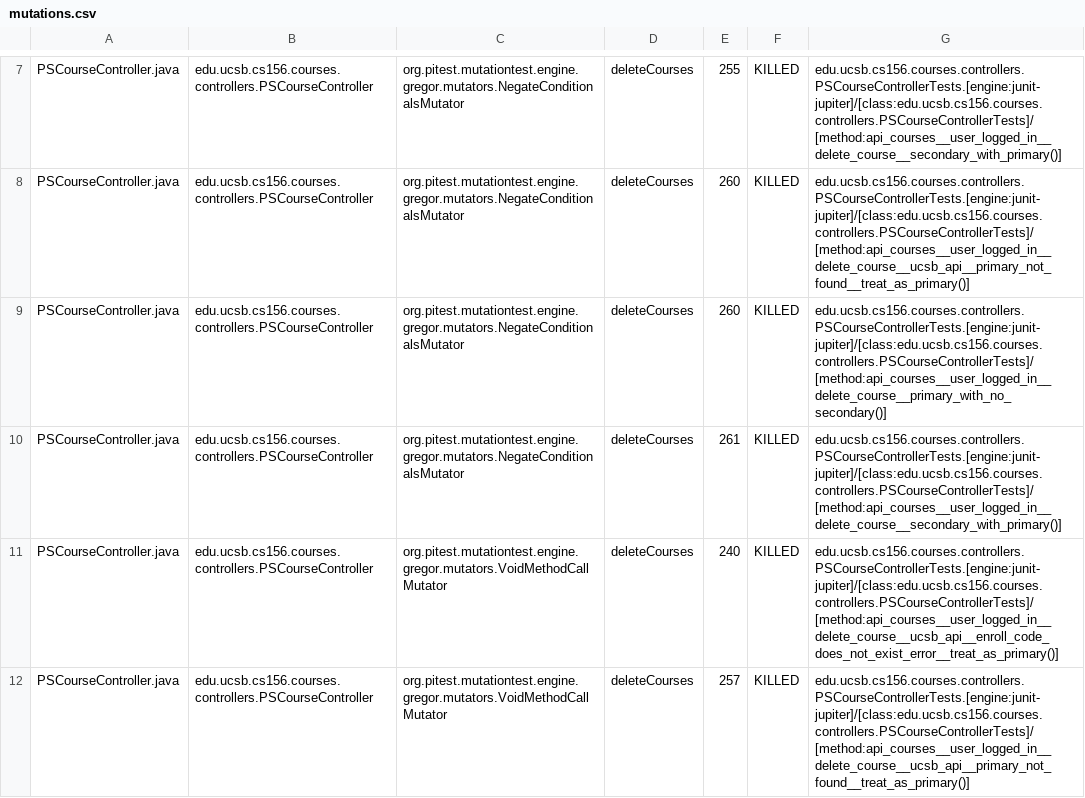
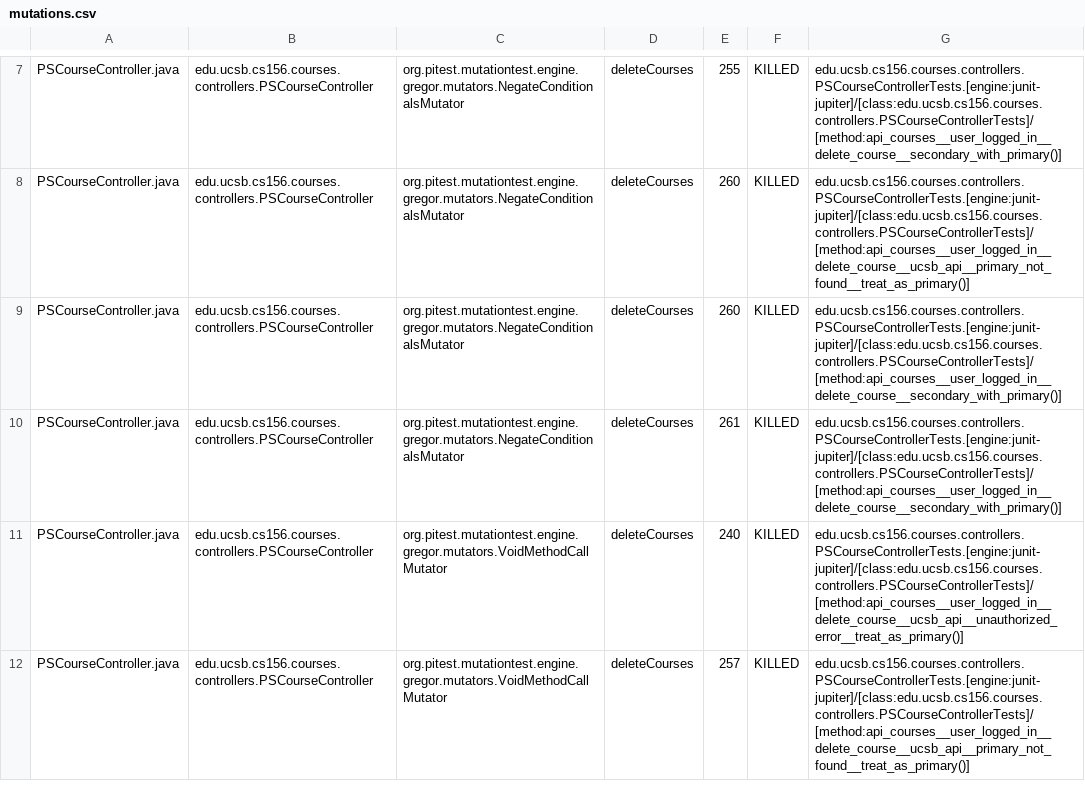
Before and after one commit to ucsb-cs156-s25/proj-courses-s25-03, a CSV file: prs/49/pitest/mutations.csv, drawn as a sheet; only a part is shown, gaps mark what is left out; the diff covers the shown part only.

Commit message:
Deploying to gh-pages from @ ucsb-cs156-s25/proj-courses-s25-03@085577d150de3016326e79f8eb509a18222b33fe 🚀

```diff
--- a/prs/49/pitest/mutations.csv
+++ b/prs/49/pitest/mutations.csv
@@ -8,5 +8,5 @@ PSCourseController.java,edu.ucsb.cs156.courses.controllers.PSCourseController,or
 PSCourseController.java,edu.ucsb.cs156.courses.controllers.PSCourseController,org.pitest.mutationtest.engine.gregor.mutators.NegateConditionalsMutator,deleteCourses,260,KILLED,edu.ucsb.cs156.courses.controllers.PSCourseControllerTests.[engine:junit-jupiter]/[class:edu.ucsb.cs156.courses.controllers.PSCourseControllerTests]/[method:api_courses__user_logged_in__delete_course__ucsb_api__primary_not_found__treat_as_primary()]
-PSCourseController.java,edu.ucsb.cs156.courses.controllers.PSCourseController,org.pitest.mutationtest.engine.gregor.mutators.NegateConditionalsMutator,deleteCourses,260,KILLED,edu.ucsb.cs156.courses.controllers.PSCourseControllerTests.[engine:junit-jupiter]/[class:edu.ucsb.cs156.courses.controllers.PSCourseControllerTests]/[method:api_courses__user_logged_in__delete_course__primary_with_no_secondary()]
+PSCourseController.java,edu.ucsb.cs156.courses.controllers.PSCourseController,org.pitest.mutationtest.engine.gregor.mutators.NegateConditionalsMutator,deleteCourses,260,KILLED,edu.ucsb.cs156.courses.controllers.PSCourseControllerTests.[engine:junit-jupiter]/[class:edu.ucsb.cs156.courses.controllers.PSCourseControllerTests]/[method:api_courses__user_logged_in__delete_course__secondary_with_primary()]
 PSCourseController.java,edu.ucsb.cs156.courses.controllers.PSCourseController,org.pitest.mutationtest.engine.gregor.mutators.NegateConditionalsMutator,deleteCourses,261,KILLED,edu.ucsb.cs156.courses.controllers.PSCourseControllerTests.[engine:junit-jupiter]/[class:edu.ucsb.cs156.courses.controllers.PSCourseControllerTests]/[method:api_courses__user_logged_in__delete_course__secondary_with_primary()]
-PSCourseController.java,edu.ucsb.cs156.courses.controllers.PSCourseController,org.pitest.mutationtest.engine.gregor.mutators.VoidMethodCallMutator,deleteCourses,240,KILLED,edu.ucsb.cs156.courses.controllers.PSCourseControllerTests.[engine:junit-jupiter]/[class:edu.ucsb.cs156.courses.controllers.PSCourseControllerTests]/[method:api_courses__user_logged_in__delete_course__ucsb_api__enroll_code_does_not_exist_error__treat_as_primary()]
+PSCourseController.java,edu.ucsb.cs156.courses.controllers.PSCourseController,org.pitest.mutationtest.engine.gregor.mutators.VoidMethodCallMutator,deleteCourses,240,KILLED,edu.ucsb.cs156.courses.controllers.PSCourseControllerTests.[engine:junit-jupiter]/[class:edu.ucsb.cs156.courses.controllers.PSCourseControllerTests]/[method:api_courses__user_logged_in__delete_course__ucsb_api__unauthorized_error__treat_as_primary()]
 PSCourseController.java,edu.ucsb.cs156.courses.controllers.PSCourseController,org.pitest.mutationtest.engine.gregor.mutators.VoidMethodCallMutator,deleteCourses,257,KILLED,edu.ucsb.cs156.courses.controllers.PSCourseControllerTests.[engine:junit-jupiter]/[class:edu.ucsb.cs156.courses.controllers.PSCourseControllerTests]/[method:api_courses__user_logged_in__delete_course__ucsb_api__primary_not_found__treat_as_primary()]
```
Also changed, not shown: 54 edited cells elsewhere in this file, 50 other files.
